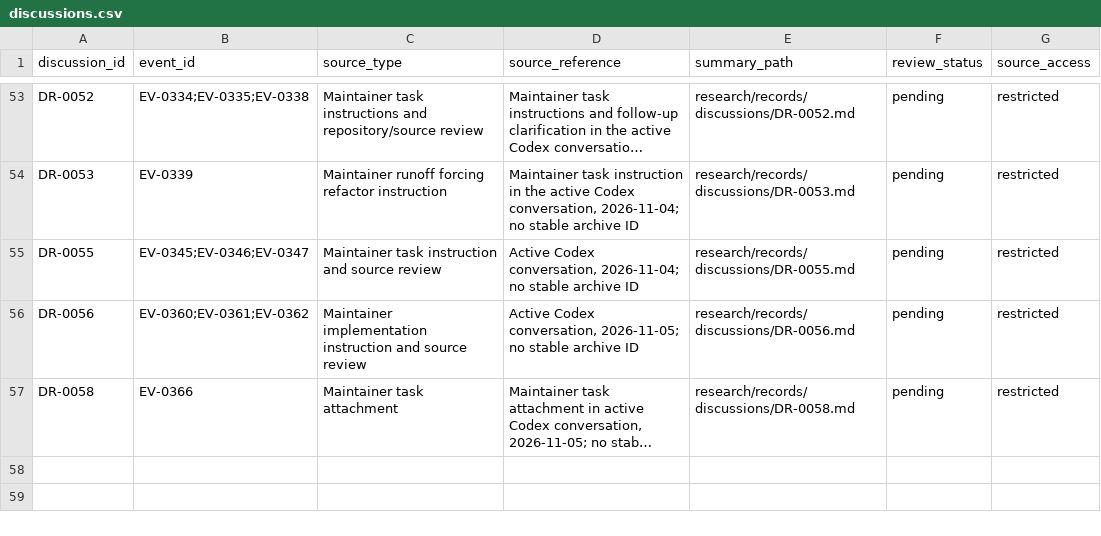
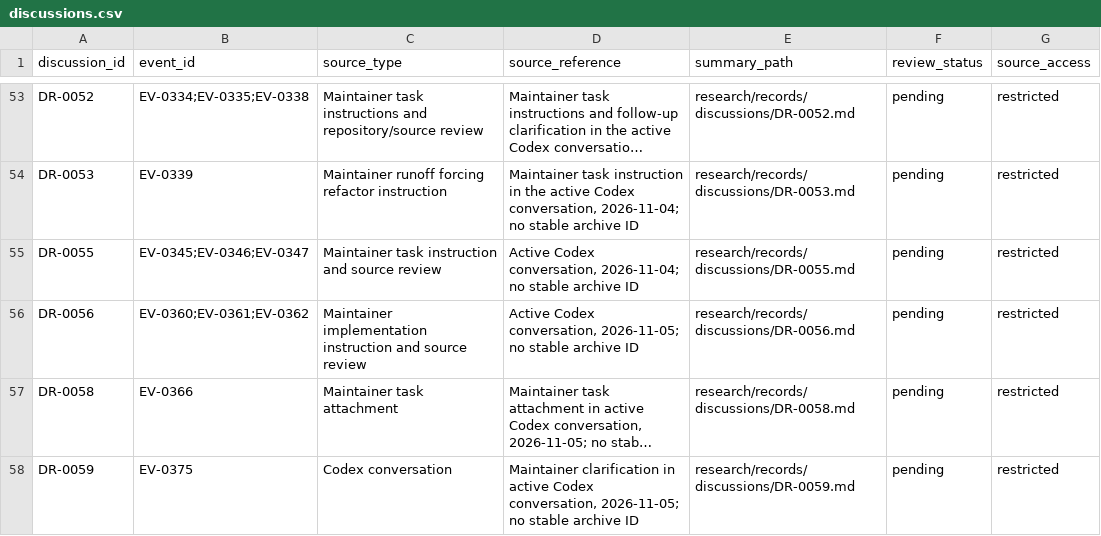
Before and after one commit to global-hydrodynamics/CaMa-Flood_v4, a CSV file: research/discussions.csv, drawn as a sheet; only a part is shown, gaps mark what is left out; long unchanged cells end in …; the diff names each change by its address in the sheet, - before the commit and + after, or states it on an @@ line.

```diff
--- a/research/discussions.csv
+++ b/research/discussions.csv
+row 58: DR-0059 | EV-0375 | Codex conversation | Maintainer clarification in active Codex conversation, 2026-11-05; no stable archive ID | research/records/discussions/DR-0059.md | pending | restricted
```
Also changed, not shown: research/events.csv, 1 other file.
